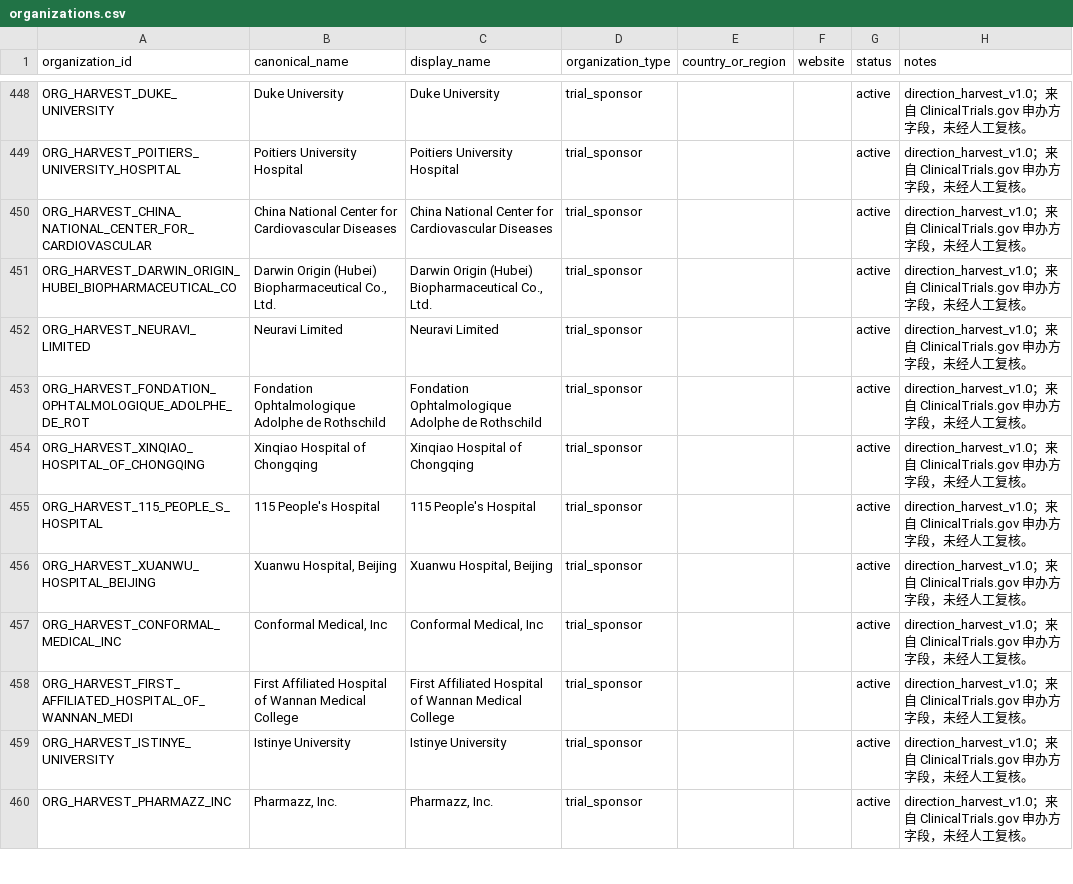
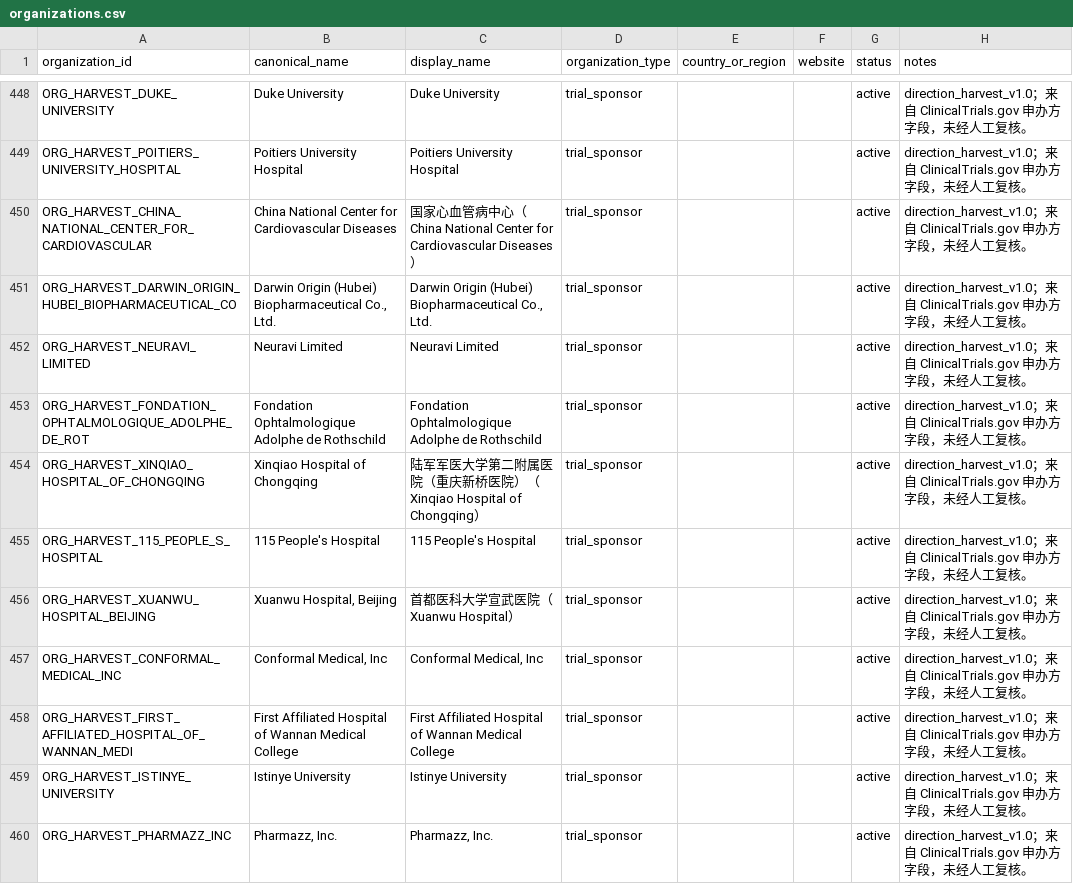
Before and after one commit to msy625/pharma-rd-decision-agent-v2, a CSV file: data/template/organizations.csv, drawn as a sheet; only a part is shown, gaps mark what is left out; the diff covers the shown part only.

Commit message:
feat: add Chinese names for hospitals and universities
Extend config/organization_names_zh.json with the Chinese hospitals,
universities and research institutes present in the harvested sponsor list, so
the direction explorer no longer shows them as bare English names.

Examples: Beijing Union Medical College Hospital -> 北京协和医院, Fudan
University -> 复旦大学, Tongji Hospital -> 华中科技大学同济医学院附属同济医院,
Sun Yat-sen University -> 中山大学, West China Hospital -> 四川大学华西医院,
Chinese PLA General Hospital -> 中国人民解放军总医院, The University of Hong
Kong -> 香港大学, Chang Gung Memorial Hospital -> 长庚纪念医院.

Coverage rises from 86 to 154 of the 793 harvested organizations. The remaining
639 keep their original English name - they are overwhelmingly European and US
hospitals, universities, small biotech companies and cooperative oncology groups
with no established Chinese name, and none of them are machine-translated.

Also fix tests/test_organization_names_zh.py::test_08, which derived the expected
alias by splitting display_name on '(' - that breaks for Chinese names that
contain parentheses of their own, e.g. 北部战区总医院（原沈阳军区总医院）,
中国科学技术大学附属第一医院（安徽省立医院）. It now compares against the rule.

Tests: 756 passed / 9290 subtests.

```diff
--- a/data/template/organizations.csv
+++ b/data/template/organizations.csv
@@ -449,3 +449,3 @@ ORG_HARVEST_DUKE_UNIVERSITY,Duke University,Duke University,trial_sponsor,,,acti
 ORG_HARVEST_POITIERS_UNIVERSITY_HOSPITAL,Poitiers University Hospital,Poitiers University Hospital,trial_sponsor,,,active,direction_harvest_v1.0；来自 ClinicalTrials.gov 申办方字段，未经人工复核。
-ORG_HARVEST_CHINA_NATIONAL_CENTER_FOR_CARDIOVASCULAR,China National Center for Cardiovascular Diseases,China National Center for Cardiovascular Diseases,trial_sponsor,,,active,direction_harvest_v1.0；来自 ClinicalTrials.gov 申办方字段，未经人工复核。
+ORG_HARVEST_CHINA_NATIONAL_CENTER_FOR_CARDIOVASCULAR,China National Center for Cardiovascular Diseases,国家心血管病中心（China National Center for Cardiovascular Diseases）,trial_sponsor,,,active,direction_harvest_v1.0；来自 ClinicalTrials.gov 申办方字段，未经人工复核。
 ORG_HARVEST_DARWIN_ORIGIN_HUBEI_BIOPHARMACEUTICAL_CO,"Darwin Origin (Hubei) Biopharmaceutical Co., Ltd.","Darwin Origin (Hubei) Biopharmaceutical Co., Ltd.",trial_sponsor,,,active,direction_harvest_v1.0；来自 ClinicalTrials.gov 申办方字段，未经人工复核。
@@ -453,5 +453,5 @@ ORG_HARVEST_NEURAVI_LIMITED,Neuravi Limited,Neuravi Limited,trial_sponsor,,,acti
 ORG_HARVEST_FONDATION_OPHTALMOLOGIQUE_ADOLPHE_DE_ROT,Fondation Ophtalmologique Adolphe de Rothschild,Fondation Ophtalmologique Adolphe de Rothschild,trial_sponsor,,,active,direction_harvest_v1.0；来自 ClinicalTrials.gov 申办方字段，未经人工复核。
-ORG_HARVEST_XINQIAO_HOSPITAL_OF_CHONGQING,Xinqiao Hospital of Chongqing,Xinqiao Hospital of Chongqing,trial_sponsor,,,active,direction_harvest_v1.0；来自 ClinicalTrials.gov 申办方字段，未经人工复核。
+ORG_HARVEST_XINQIAO_HOSPITAL_OF_CHONGQING,Xinqiao Hospital of Chongqing,陆军军医大学第二附属医院（重庆新桥医院）（Xinqiao Hospital of Chongqing）,trial_sponsor,,,active,direction_harvest_v1.0；来自 ClinicalTrials.gov 申办方字段，未经人工复核。
 ORG_HARVEST_115_PEOPLE_S_HOSPITAL,115 People's Hospital,115 People's Hospital,trial_sponsor,,,active,direction_harvest_v1.0；来自 ClinicalTrials.gov 申办方字段，未经人工复核。
-ORG_HARVEST_XUANWU_HOSPITAL_BEIJING,"Xuanwu Hospital, Beijing","Xuanwu Hospital, Beijing",trial_sponsor,,,active,direction_harvest_v1.0；来自 ClinicalTrials.gov 申办方字段，未经人工复核。
+ORG_HARVEST_XUANWU_HOSPITAL_BEIJING,"Xuanwu Hospital, Beijing",首都医科大学宣武医院（Xuanwu Hospital）,trial_sponsor,,,active,direction_harvest_v1.0；来自 ClinicalTrials.gov 申办方字段，未经人工复核。
 ORG_HARVEST_CONFORMAL_MEDICAL_INC,"Conformal Medical, Inc","Conformal Medical, Inc",trial_sponsor,,,active,direction_harvest_v1.0；来自 ClinicalTrials.gov 申办方字段，未经人工复核。
```
Also changed, not shown: 65 edited cells elsewhere in this file, 4 other files.
